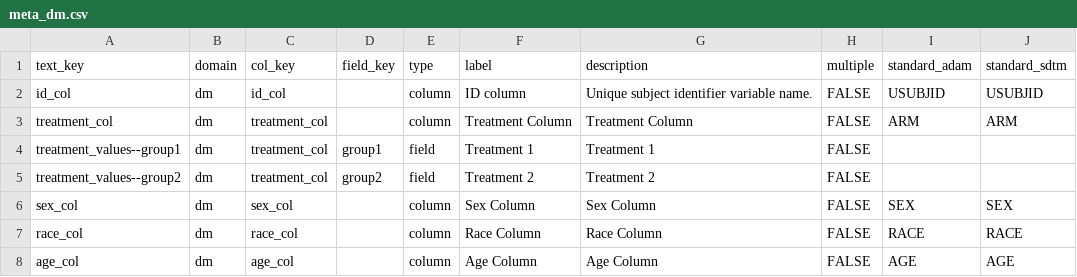
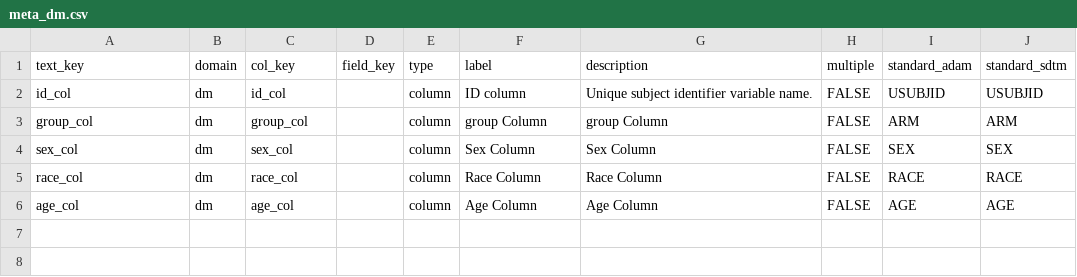
Before and after one commit to SafetyGraphics/qtexplorer, a CSV file: data-raw/meta_dm.csv, drawn as a sheet.

```diff
--- a/data-raw/meta_dm.csv
+++ b/data-raw/meta_dm.csv
@@ -2,5 +2,3 @@ text_key,domain,col_key,field_key,type,label,description,multiple,standard_adam,
 id_col,dm,id_col,,column,ID column,Unique subject identifier variable name.,FALSE,USUBJID,USUBJID
-treatment_col,dm,treatment_col,,column,Treatment Column,Treatment Column,FALSE,ARM,ARM
-treatment_values--group1,dm,treatment_col,group1,field,Treatment 1,Treatment 1,FALSE,,
-treatment_values--group2,dm,treatment_col,group2,field,Treatment 2,Treatment 2,FALSE,,
+group_col,dm,group_col,,column,group Column,group Column,FALSE,ARM,ARM
 sex_col,dm,sex_col,,column,Sex Column,Sex Column,FALSE,SEX,SEX
```
Also changed, not shown: 6 other files.
